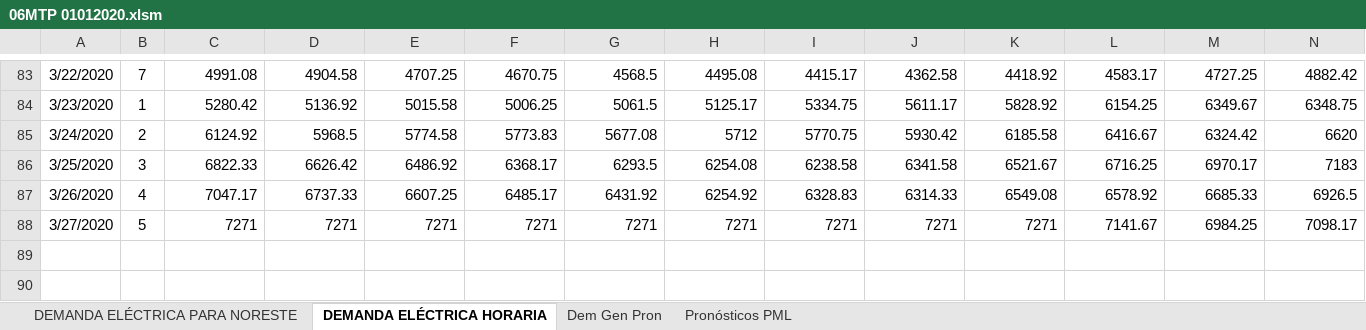
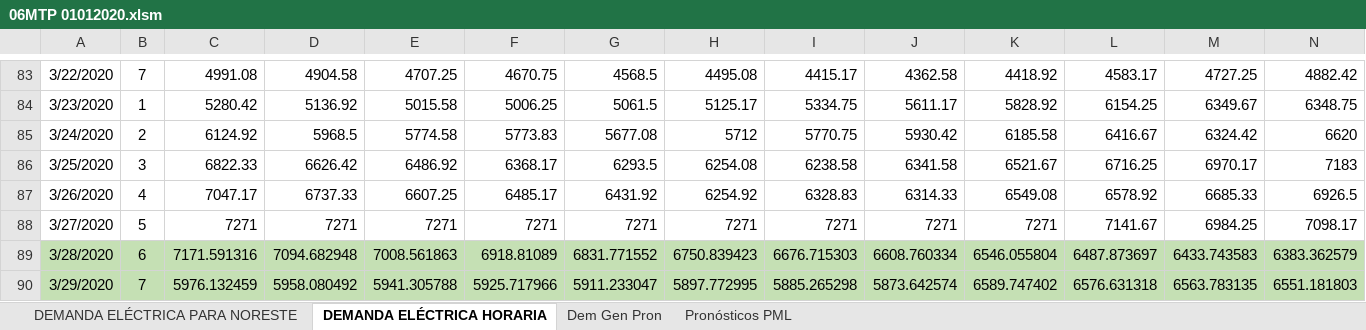
Before and after one commit to ERAUMECR/PML-06MTP-115, an Excel workbook: 06MTP 01012020.xlsm, sheet DEMANDA ELÉCTRICA HORARIA, drawn as a sheet; only a part is shown, gaps mark what is left out; values as stored, in another font and other column widths than the file's, no borders; rows hold the shown columns only; the diff names each change by its address in the sheet, - before the commit and + after, or states it on an @@ line.

```diff
--- a/06MTP 01012020.xlsm (sheet DEMANDA ELÉCTRICA HORARIA)
+++ b/06MTP 01012020.xlsm (sheet DEMANDA ELÉCTRICA HORARIA)
+row 89: 3/28/2020 | 6 | 7171.591316 | 7094.682948 | 7008.561863 | 6918.81089 | 6831.771552 | 6750.839423 | 6676.715303 | 6608.760334 | 6546.055804 | 6487.873697 | 6433.743583 | 6383.362579
+row 90: 3/29/2020 | 7 | 5976.132459 | 5958.080492 | 5941.305788 | 5925.717966 | 5911.233047 | 5897.772995 | 5885.265298 | 5873.642574 | 6589.747402 | 6576.631318 | 6563.783135 | 6551.181803
```
Also changed, not shown: sheet DEMANDA ELÉCTRICA PARA NORESTE, 1 other file.
